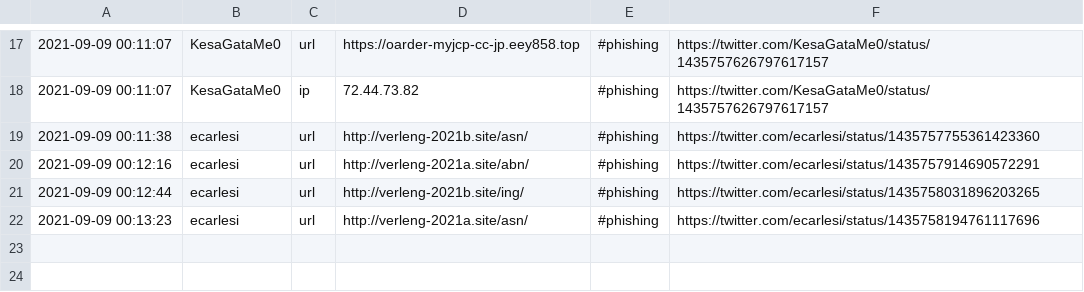
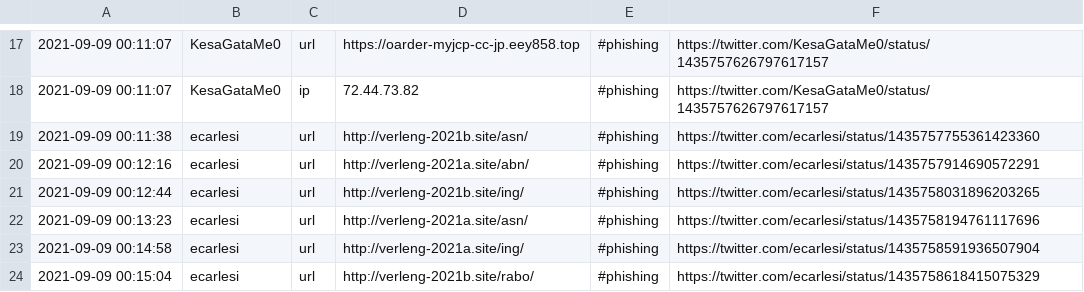
Before and after one commit to Shivammalaviya/TweetFeed, a CSV file: Sep_2021/20210909.csv, drawn as a sheet; only a part is shown, gaps mark what is left out; the diff names each change by its address in the sheet, - before the commit and + after, or states it on an @@ line.

```diff
--- a/Sep_2021/20210909.csv
+++ b/Sep_2021/20210909.csv
+row 23: 2021-09-09 00:14:58 | ecarlesi | url | http://verleng-2021a.site/ing/ | #phishing | https://twitter.com/ecarlesi/status/1435758591936507904
+row 24: 2021-09-09 00:15:04 | ecarlesi | url | http://verleng-2021b.site/rabo/ | #phishing | https://twitter.com/ecarlesi/status/1435758618415075329
```
Also changed, not shown: today.csv, week.csv, 2 other files.
